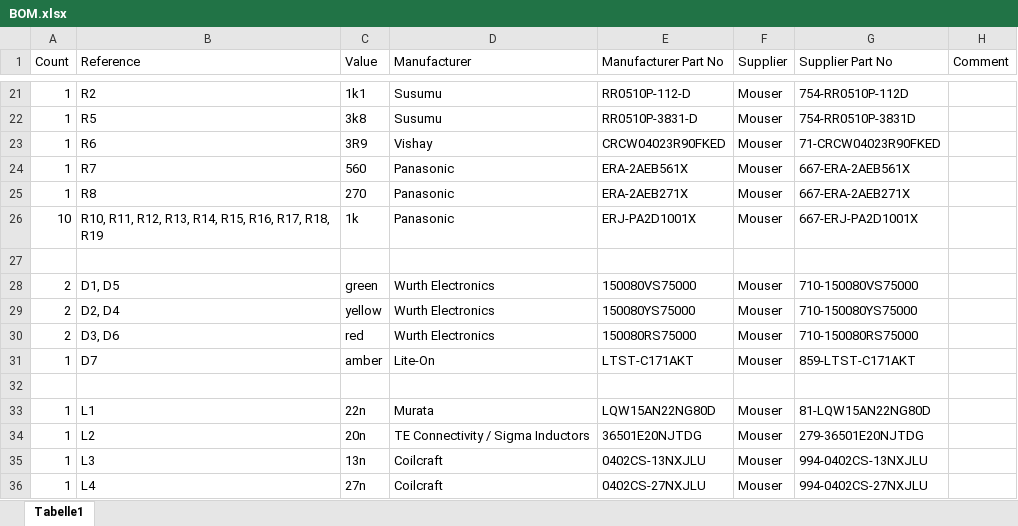
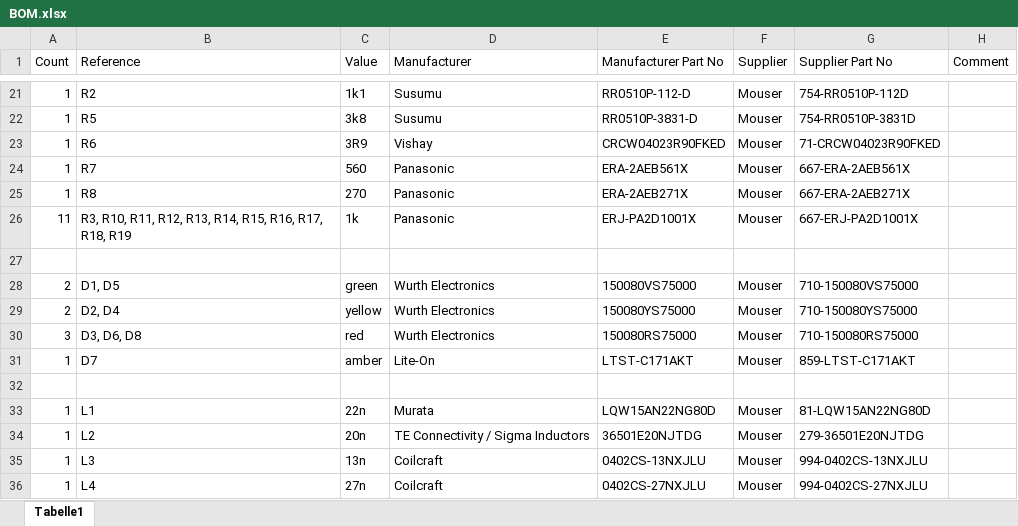
Before and after one commit to mathisschmieder/MMDVM_HS_Hat, an Excel workbook: BOM.xlsx, sheet Tabelle1, drawn as a sheet; only a part is shown, gaps mark what is left out; values as stored, in another font and other column widths than the file's, no borders; the diff names each change by its address in the sheet, - before the commit and + after, or states it on an @@ line.

```diff
--- a/BOM.xlsx (sheet Tabelle1)
+++ b/BOM.xlsx (sheet Tabelle1)
-A26 (Count): 10
+A26 (Count): 11
-B26 (Reference): R10, R11,…
+B26 (Reference): R3, R10, R11,…
-A30 (Count): 2
+A30 (Count): 3
-B30 (Reference): D3, D6
+B30 (Reference): D3, D6, D8
```
Also changed, not shown: 6 other files.
